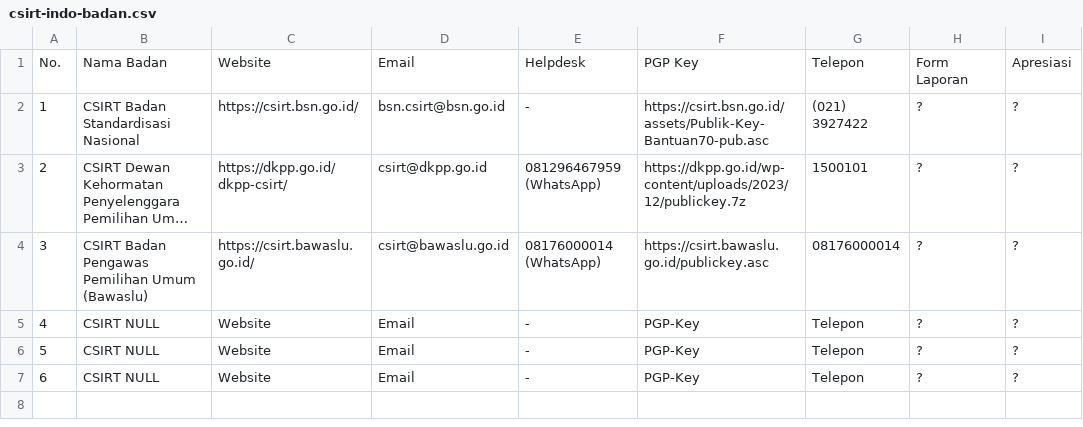
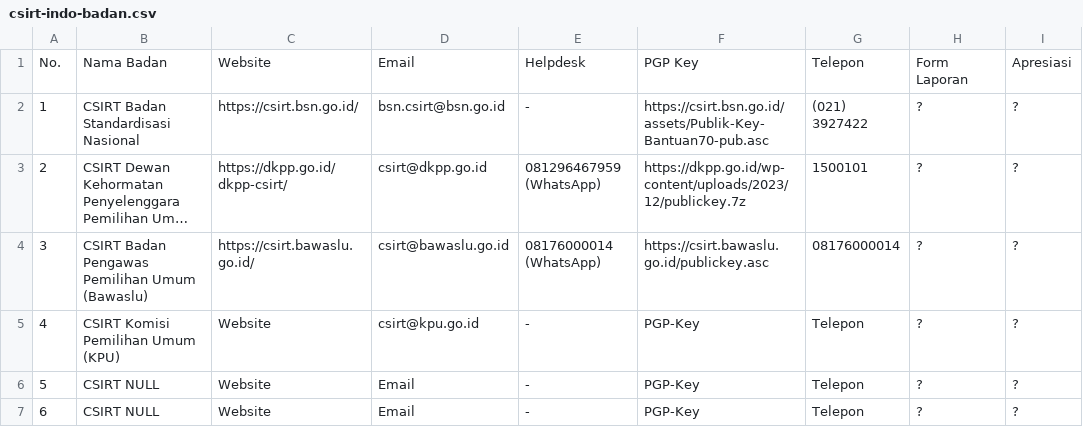
Before and after one commit to atoz-chevara/csirt-indo-gov, a CSV file: csirt-indo-badan.csv, drawn as a sheet; only a part is shown; long unchanged cells end in …; the diff names each change by its address in the sheet, - before the commit and + after, or states it on an @@ line.

Commit message:
Update csirt-indo-badan.csv
Menambahkan Komisi Pemilihan Umum (KPU), terima kasih bung [Robi mohamad subagja](https://github.com/subagjarobi158) atas informasinya.

```diff
--- a/csirt-indo-badan.csv
+++ b/csirt-indo-badan.csv
-B5: CSIRT NULL
+B5: CSIRT Komisi Pemilihan Umum (KPU)
-D5: Email
+D5: csirt@kpu.go.id
```
